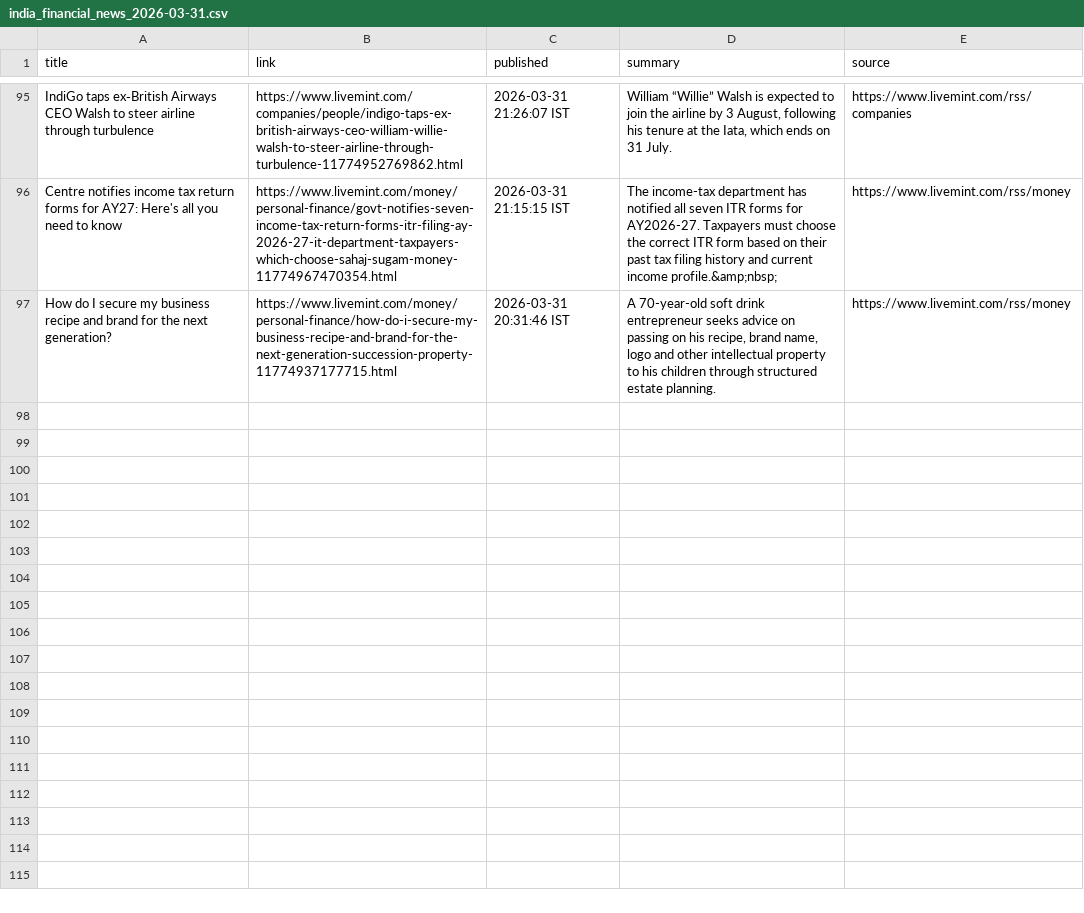
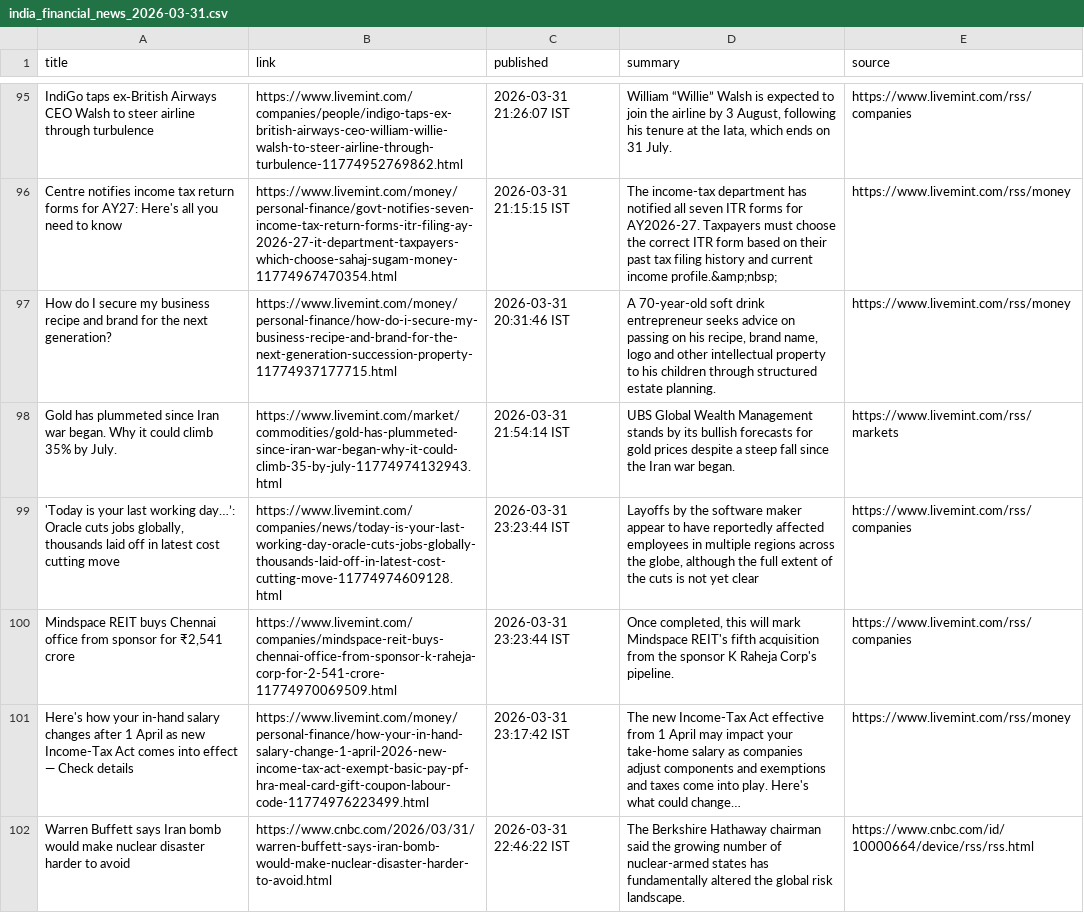
Before and after one commit to aarshrana007/Stock_Analysis, a CSV file: news_data/india_financial_news_2026-03-31.csv, drawn as a sheet; only a part is shown, gaps mark what is left out; the diff names each change by its address in the sheet, - before the commit and + after, or states it on an @@ line.

```diff
--- a/news_data/india_financial_news_2026-03-31.csv
+++ b/news_data/india_financial_news_2026-03-31.csv
+row 98: Gold has plummeted since Iran war began. Why it could climb 35% by July. | https://www.livemint.com/market/commodities/gold-has-plummeted-since-iran-war-began-why-it-could-climb-35-by-july-11774974132943.html | 2026-03-31 21:54:14 IST | UBS Global Wealth Management stands by its bullish forecasts for gold prices despite a steep fall since the Iran war began. | https://www.livemint.com/rss/markets
+row 99: 'Today is your last working day…’: Oracle cuts jobs globally, thousands laid off in latest cost cutting move | https://www.livemint.com/companies/news/today-is-your-last-working-day-oracle-cuts-jobs-globally-thousands-laid-off-in-latest-cost-cutting-move-11774974609128.html | 2026-03-31 23:23:44 IST | Layoffs by the software maker appear to have reportedly affected employees in multiple regions across the globe, although the full extent of the cuts is not yet clear | https://www.livemint.com/rss/companies
+row 100: Mindspace REIT buys Chennai office from sponsor for ₹2,541 crore | https://www.livemint.com/companies/mindspace-reit-buys-chennai-office-from-sponsor-k-raheja-corp-for-2-541-crore-11774970069509.html | 2026-03-31 23:23:44 IST | Once completed, this will mark Mindspace REIT's fifth acquisition from the sponsor K Raheja Corp's pipeline. | https://www.livemint.com/rss/companies
+row 101: Here's how your in-hand salary changes after 1 April as new Income-Tax Act comes into effect — Check details | https://www.livemint.com/money/personal-finance/how-your-in-hand-salary-change-1-april-2026-new-income-tax-act-exempt-basic-pay-pf-hra-meal-card-gift-coupon-labour-code-11774976223499.html | 2026-03-31 23:17:42 IST | The new Income-Tax Act effective from 1 April may impact your take-home salary as companies adjust components and exemptions and taxes come into play. Here's what could change… | https://www.livemint.com/rss/money
+row 102: Warren Buffett says Iran bomb would make nuclear disaster harder to avoid | https://www.cnbc.com/2026/03/31/warren-buffett-says-iran-bomb-would-make-nuclear-disaster-harder-to-avoid.html | 2026-03-31 22:46:22 IST | The Berkshire Hathaway chairman said the growing number of nuclear-armed states has fundamentally altered the global risk landscape. | https://www.cnbc.com/id/10000664/device/rss/rss.html
```
Also changed, not shown: 1 other file.
